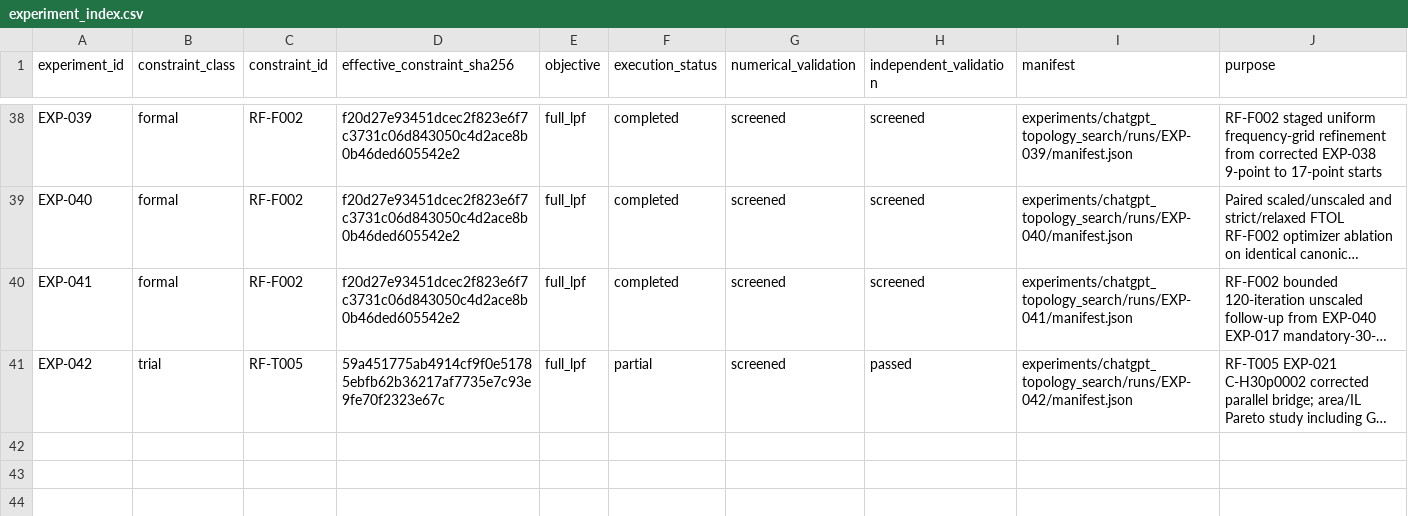
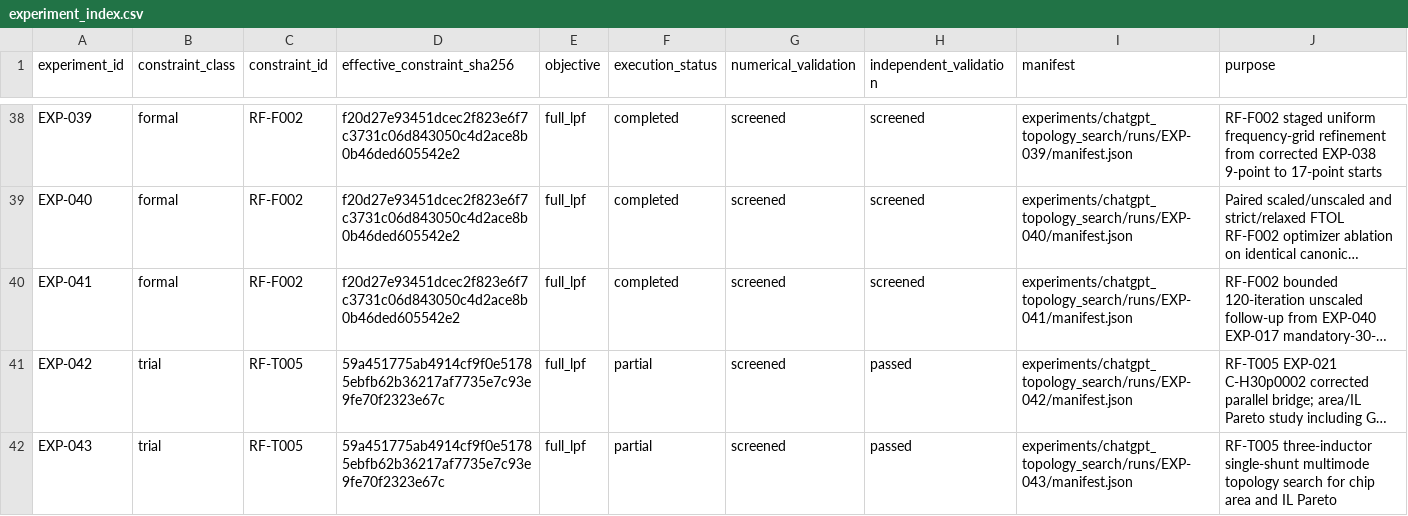
Before and after one commit to MasayaTakagi/reconfigurable-rf-lpf-research, a CSV file: data/experiment_index.csv, drawn as a sheet; only a part is shown, gaps mark what is left out; long unchanged cells end in …; the diff names each change by its address in the sheet, - before the commit and + after, or states it on an @@ line.

Commit message:
EXP-043: preserve RF-T005 3L area/IL findings and independent MNA (#61)
Research Phase 2 only. Area 3⅔ 3L GJM Cp worst IL 0.896103794dB; area4⅓ best 0.879244690dB, 28x1001 H2/H3>=30dB and independent MNA. Tiny 0.895993301dB candidate lacks stopband margin and is not a robust replacement. All EXP-042 and EXP-043 index/inventory entries retained. Some diagnostic workflows failed with no validated results; latest Actions statuses red with missing job steps, therefore no CI PASS or physical validation asserted. Formal RF-F003 and Phase 3 unchanged.

```diff
--- a/data/experiment_index.csv
+++ b/data/experiment_index.csv
+row 42: EXP-043 | trial | RF-T005 | 59a451775ab4914cf9f0e51785ebfb62b36217af7735e7c93e9fe70f2323e67c | full_lpf | partial | screened | passed | experiments/chatgpt_topology_search/runs/EXP-043/manifest.json | RF-T005 three-inductor single-shunt multimode topology search for chip area and IL Pareto
```
Also changed, not shown: data/experiment_evidence_inventory.csv, 39 other files.
